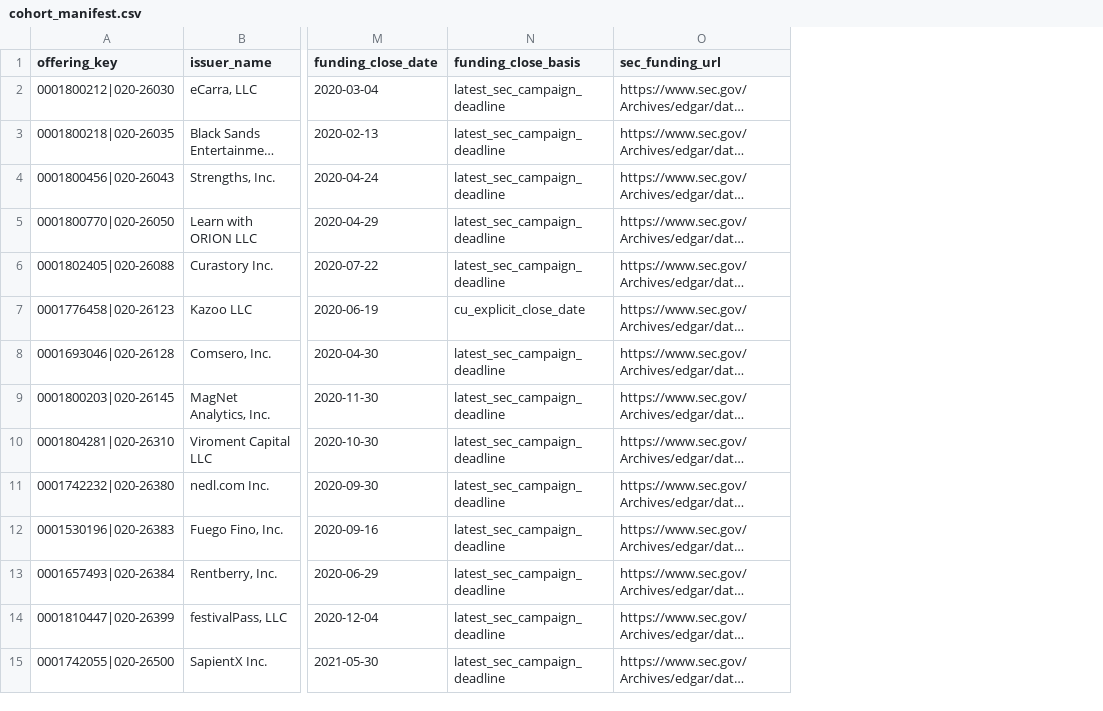
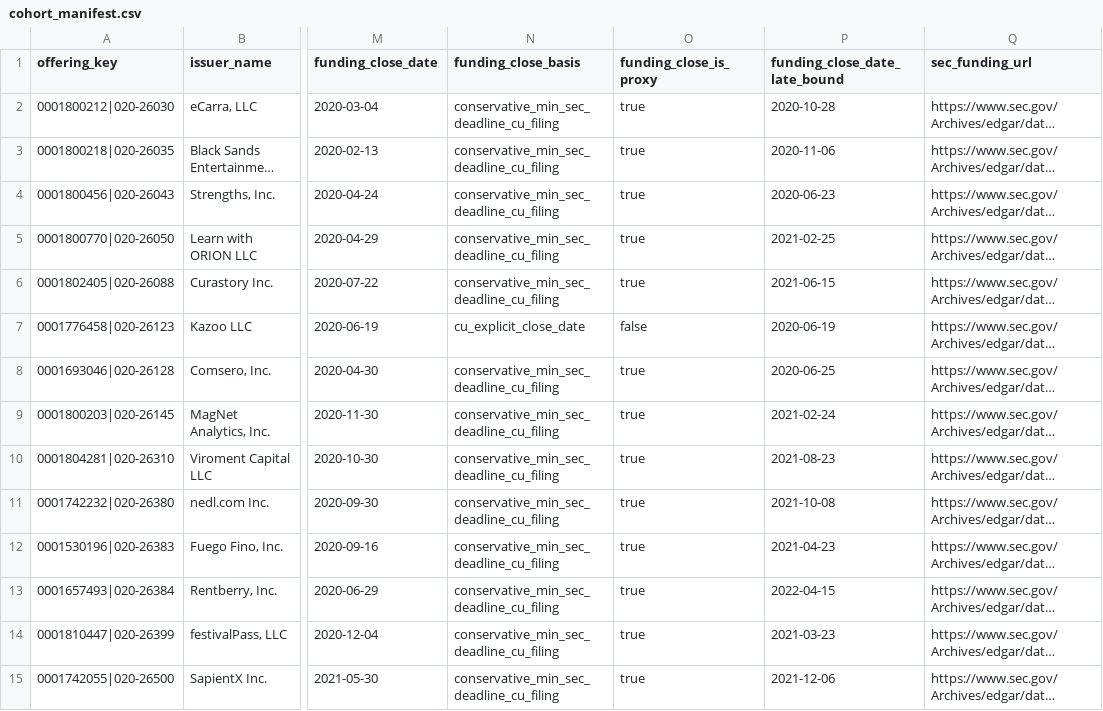
Before and after one commit to arults/Vera---Startup-Analyst-, a CSV file: data/cohort_manifest.csv, drawn as a sheet; only a part is shown, gaps mark what is left out; long unchanged cells end in …; the diff covers the shown part only; the diff names each change by its address in the sheet, - before the commit and + after, or states it on an @@ line.

Commit message:
CP2: repair funding-close chronology using Jev rule

```diff
--- a/data/cohort_manifest.csv
+++ b/data/cohort_manifest.csv
+column O (funding_close_is_proxy), rows 2-15: true | true | true | true | true | false | true | true | true | true | true | true | true | true
+column P (funding_close_date_late_bound), rows 2-15: 2020-10-28 | 2020-11-06 | 2020-06-23 | 2021-02-25 | 2021-06-15 | 2020-06-19 | 2020-06-25 | 2021-02-24 | 2021-08-23 | 2021-10-08 | 2021-04-23 | 2022-04-15 | 2021-03-23 | 2021-12-06
-N2:N6 (funding_close_basis): latest_sec_campaign_deadline
+N2:N6 (funding_close_basis): conservative_min_sec_deadline_cu_filing
-N8:N15 (funding_close_basis): latest_sec_campaign_deadline
+N8:N15 (funding_close_basis): conservative_min_sec_deadline_cu_filing
```
Also changed, not shown: 34 edited cells elsewhere in this file.
